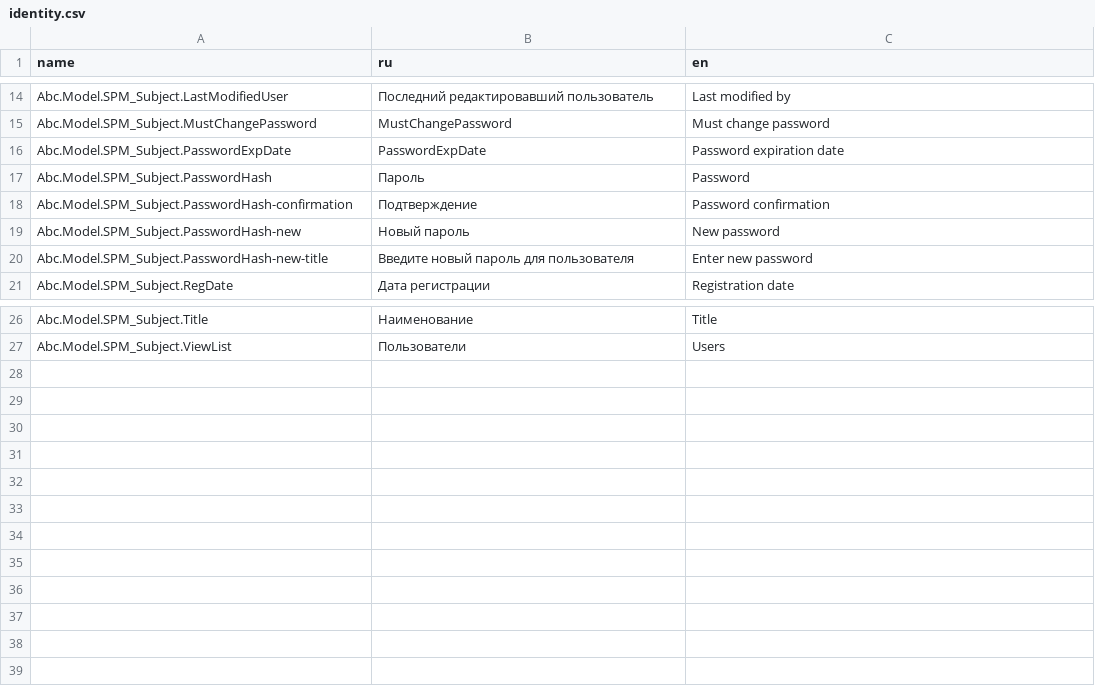
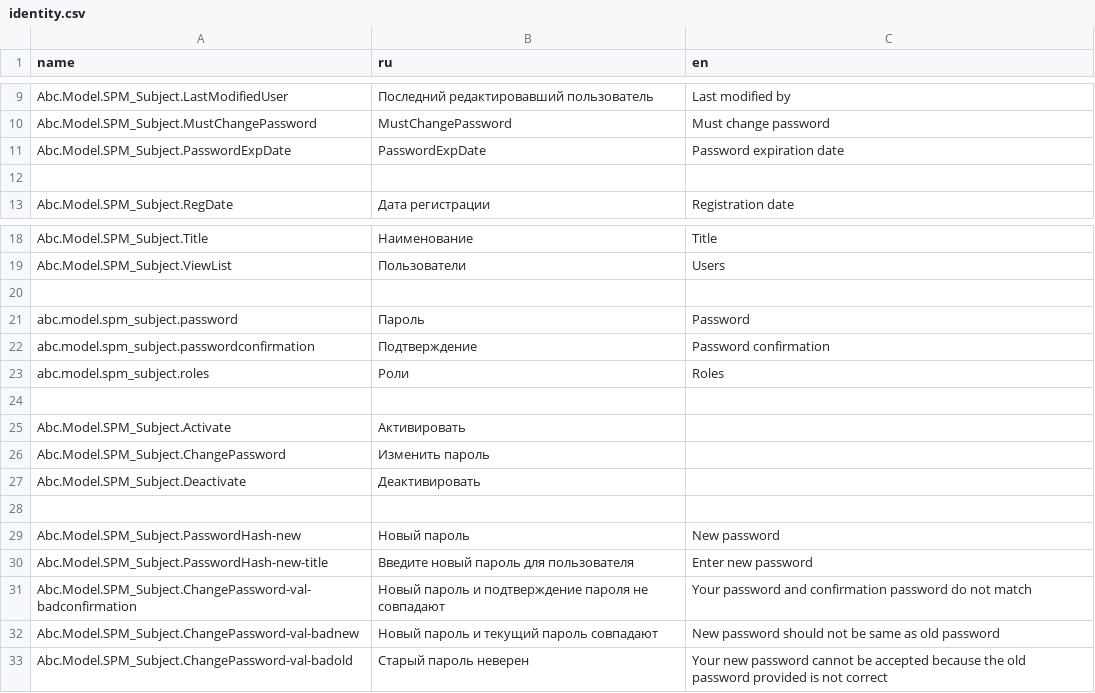
Before and after one commit to TangoCS/TangoCS, a CSV file: Tango.Client.Js/wwwroot/data/res/identity.csv, drawn as a sheet; only a part is shown, gaps mark what is left out; the diff covers the shown part only.

Commit message:
Выделение wwwroot в отдельный проект, исправление багов

```diff
--- a/Tango.Client.Js/wwwroot/data/res/identity.csv
+++ b/Tango.Client.Js/wwwroot/data/res/identity.csv
@@ -16,6 +11,3 @@ Abc.Model.SPM_Subject.MustChangePassword;MustChangePassword;Must change password
 Abc.Model.SPM_Subject.PasswordExpDate;PasswordExpDate;Password expiration date
-Abc.Model.SPM_Subject.PasswordHash;Пароль;Password
-Abc.Model.SPM_Subject.PasswordHash-confirmation;Подтверждение;Password confirmation
-Abc.Model.SPM_Subject.PasswordHash-new;Новый пароль;New password
-Abc.Model.SPM_Subject.PasswordHash-new-title;Введите новый пароль для пользователя;Enter new password
+
 Abc.Model.SPM_Subject.RegDate;Дата регистрации;Registration date
@@ -27 +19,15 @@ Abc.Model.SPM_Subject.Title;Наименование;Title
 Abc.Model.SPM_Subject.ViewList;Пользователи;Users
+
+abc.model.spm_subject.password;Пароль;Password
+abc.model.spm_subject.passwordconfirmation;Подтверждение;Password confirmation
+abc.model.spm_subject.roles;Роли;Roles
+
+Abc.Model.SPM_Subject.Activate;Активировать;
+Abc.Model.SPM_Subject.ChangePassword;Изменить пароль;
+Abc.Model.SPM_Subject.Deactivate;Деактивировать;
+
+Abc.Model.SPM_Subject.PasswordHash-new;Новый пароль;New password
+Abc.Model.SPM_Subject.PasswordHash-new-title;Введите новый пароль для пользователя;Enter new password
+Abc.Model.SPM_Subject.ChangePassword-val-badconfirmation;Новый пароль и подтверждение пароля не совпадают;Your password and confirmation password do not match
+Abc.Model.SPM_Subject.ChangePassword-val-badnew;Новый пароль и текущий пароль совпадают;New password should not be same as old password
+Abc.Model.SPM_Subject.ChangePassword-val-badold;Старый пароль неверен;Your new password cannot be accepted because the old password provided is not correct
```
Also changed, not shown: 2 edited cells elsewhere in this file, 48 other files.
